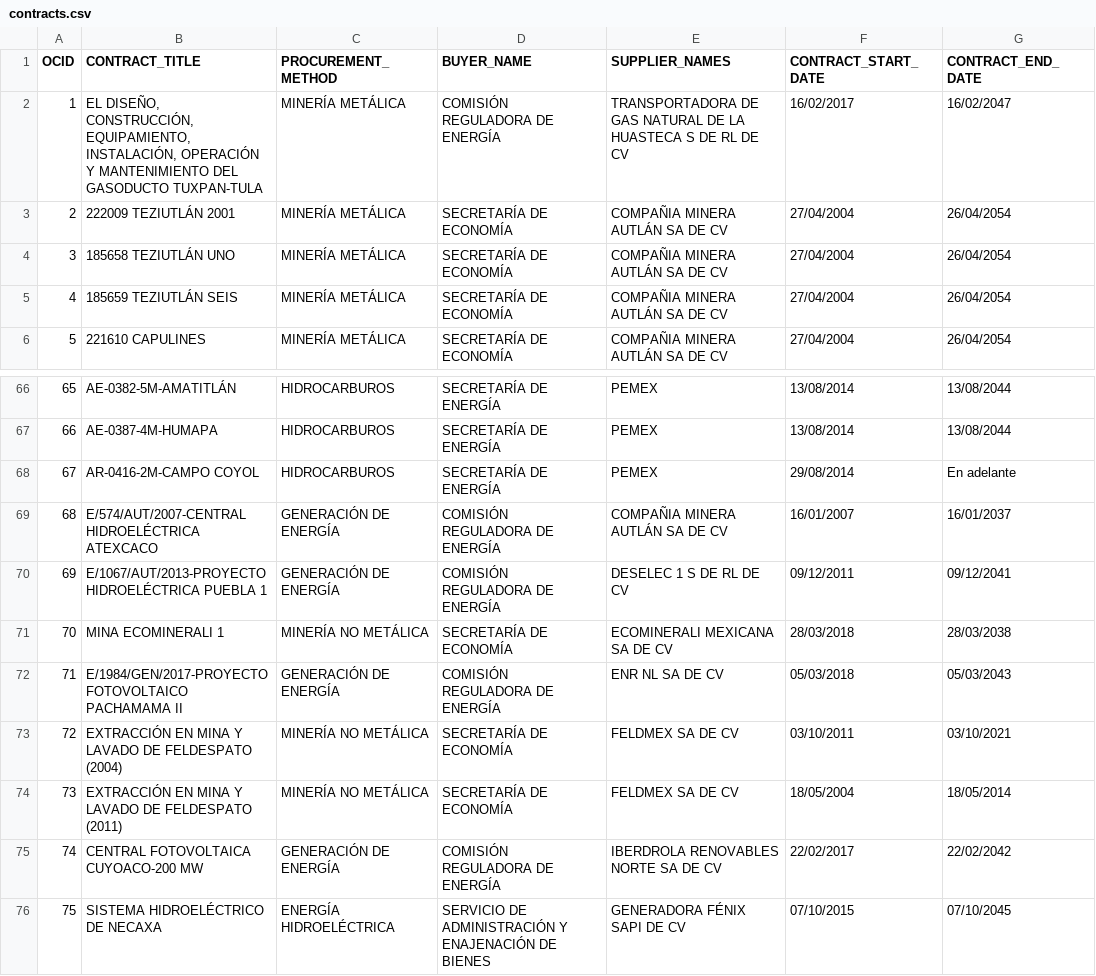
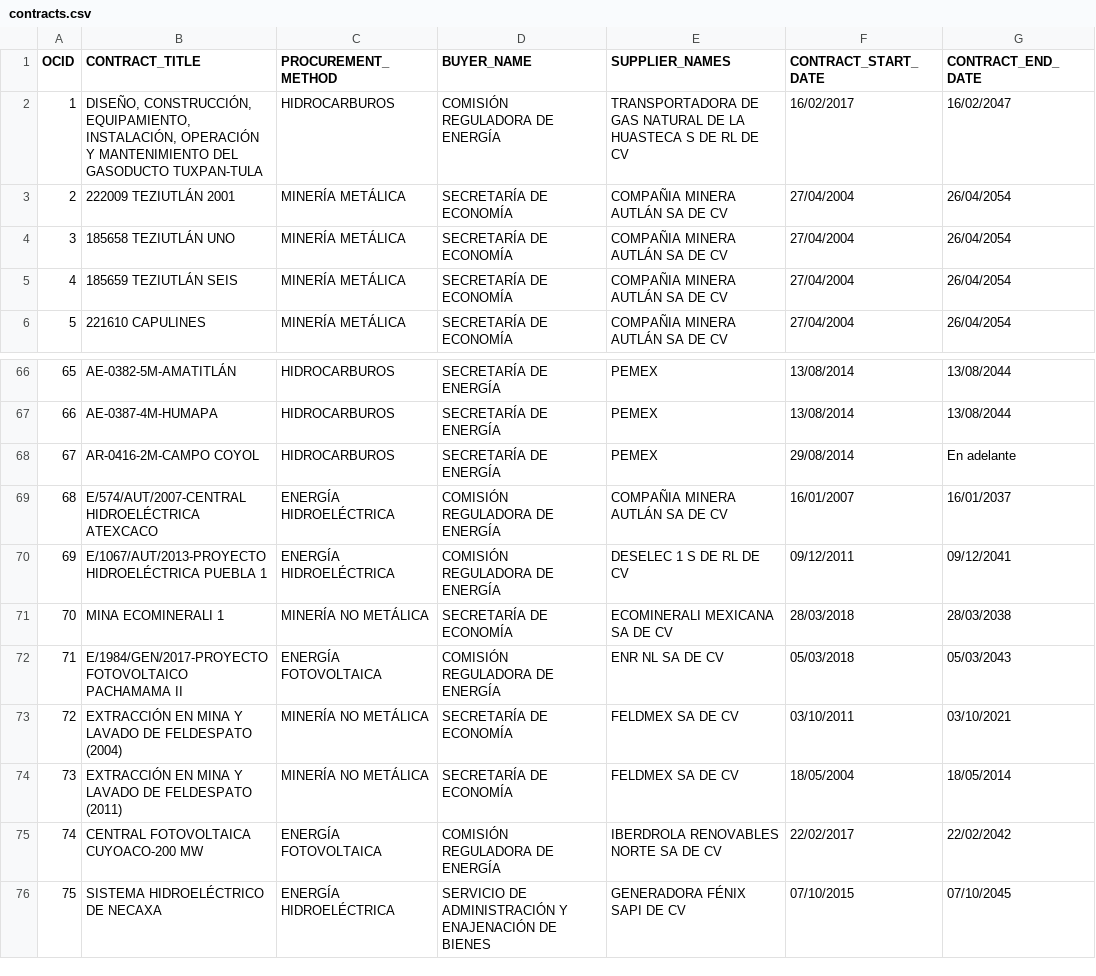
Before and after one commit to ProjectPODER/extractivos, a CSV file: assets/data/contracts.csv, drawn as a sheet; only a part is shown, gaps mark what is left out; the diff names each change by its address in the sheet, - before the commit and + after, or states it on an @@ line.

Commit message:
Update contracts.csv

```diff
--- a/assets/data/contracts.csv
+++ b/assets/data/contracts.csv
-B2 (CONTRACT_TITLE): EL DISEÑO, CONSTRUCCIÓN,…
+B2 (CONTRACT_TITLE): DISEÑO, CONSTRUCCIÓN,…
-C2 (PROCUREMENT_METHOD): MINERÍA METÁLICA
+C2 (PROCUREMENT_METHOD): HIDROCARBUROS
-C69:C70 (PROCUREMENT_METHOD): GENERACIÓN DE ENERGÍA
+C69:C70 (PROCUREMENT_METHOD): ENERGÍA HIDROELÉCTRICA
-C72 (PROCUREMENT_METHOD): GENERACIÓN DE ENERGÍA
+C72 (PROCUREMENT_METHOD): ENERGÍA FOTOVOLTAICA
-C75 (PROCUREMENT_METHOD): GENERACIÓN DE ENERGÍA
+C75 (PROCUREMENT_METHOD): ENERGÍA FOTOVOLTAICA
```
